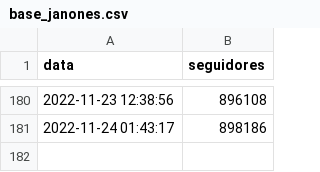
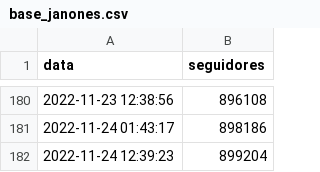
Before and after one commit to filipemsc/janones-track, a CSV file: bases/base_janones.csv, drawn as a sheet; only a part is shown, gaps mark what is left out.

```diff
--- a/bases/base_janones.csv
+++ b/bases/base_janones.csv
@@ -181 +181,2 @@
 "2022-11-24 01:43:17";898186
+"2022-11-24 12:39:23";899204
```
